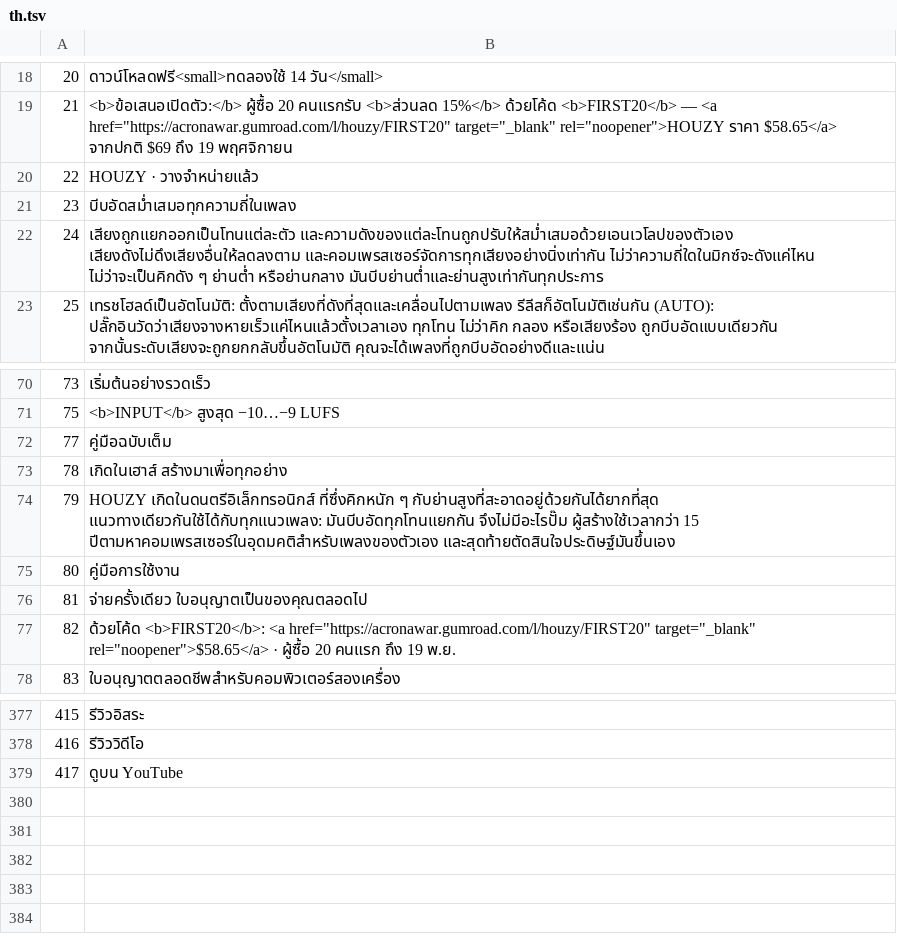
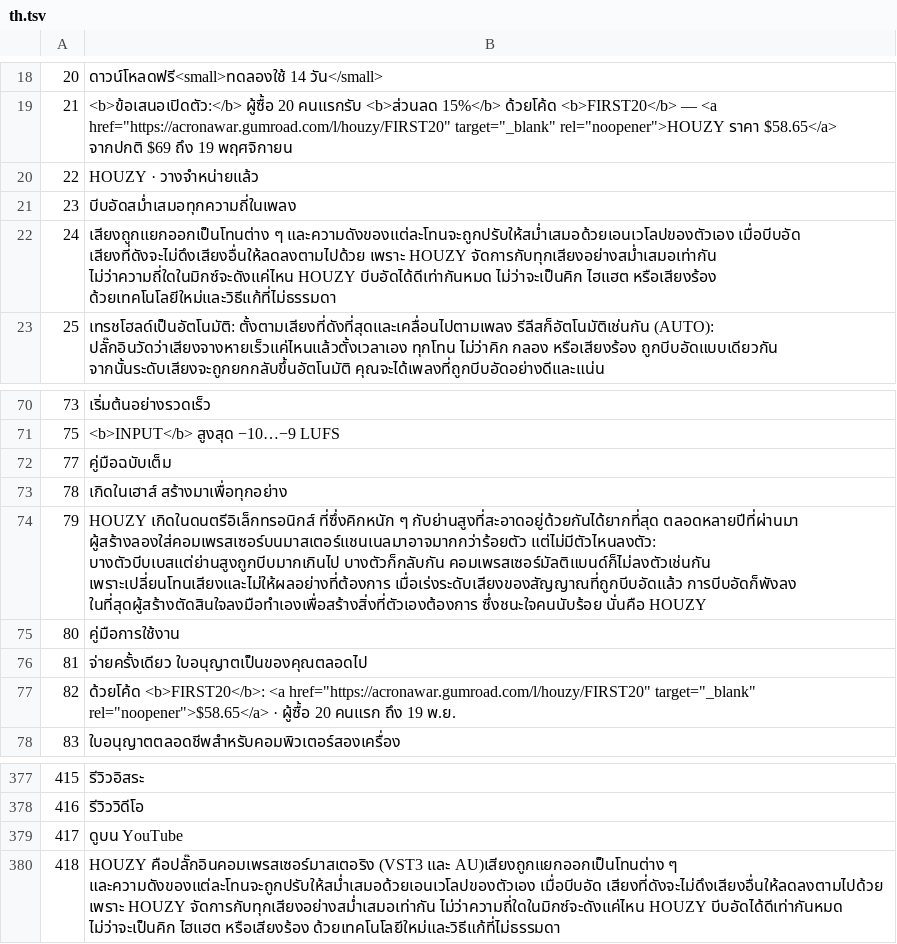
Before and after one commit to IACRONA/HOUZY, a TSV file: tools/l10n/th.tsv, drawn as a sheet; only a part is shown, gaps mark what is left out.

```diff
--- a/tools/l10n/th.tsv
+++ b/tools/l10n/th.tsv
@@ -21,3 +21,3 @@
 23	บีบอัดสม่ำเสมอทุกความถี่ในเพลง
-24	เสียงถูกแยกออกเป็นโทนแต่ละตัว และความดังของแต่ละโทนถูกปรับให้สม่ำเสมอด้วยเอนเวโลปของตัวเอง เสียงดังไม่ดึงเสียงอื่นให้ลดลงตาม และคอมเพรสเซอร์จัดการทุกเสียงอย่างนิ่งเท่ากัน ไม่ว่าความถี่ใดในมิกซ์จะดังแค่ไหน ไม่ว่าจะเป็นคิกดัง ๆ ย่านต่ำ หรือย่านกลาง มันบีบย่านต่ำและย่านสูงเท่ากันทุกประการ
+24	เสียงถูกแยกออกเป็นโทนต่าง ๆ และความดังของแต่ละโทนจะถูกปรับให้สม่ำเสมอด้วยเอนเวโลปของตัวเอง เมื่อบีบอัด เสียงที่ดังจะไม่ดึงเสียงอื่นให้ลดลงตามไปด้วย เพราะ HOUZY จัดการกับทุกเสียงอย่างสม่ำเสมอเท่ากัน ไม่ว่าความถี่ใดในมิกซ์จะดังแค่ไหน HOUZY บีบอัดได้ดีเท่ากันหมด ไม่ว่าจะเป็นคิก ไฮแฮต หรือเสียงร้อง ด้วยเทคโนโลยีใหม่และวิธีแก้ที่ไม่ธรรมดา
 25	เทรชโฮลด์เป็นอัตโนมัติ: ตั้งตามเสียงที่ดังที่สุดและเคลื่อนไปตามเพลง รีลีสก็อัตโนมัติเช่นกัน (AUTO): ปลั๊กอินวัดว่าเสียงจางหายเร็วแค่ไหนแล้วตั้งเวลาเอง ทุกโทน ไม่ว่าคิก กลอง หรือเสียงร้อง ถูกบีบอัดแบบเดียวกัน จากนั้นระดับเสียงจะถูกยกกลับขึ้นอัตโนมัติ คุณจะได้เพลงที่ถูกบีบอัดอย่างดีและแน่น
@@ -73,3 +73,3 @@
 78	เกิดในเฮาส์ สร้างมาเพื่อทุกอย่าง
-79	HOUZY เกิดในดนตรีอิเล็กทรอนิกส์ ที่ซึ่งคิกหนัก ๆ กับย่านสูงที่สะอาดอยู่ด้วยกันได้ยากที่สุด แนวทางเดียวกันใช้ได้กับทุกแนวเพลง: มันบีบอัดทุกโทนแยกกัน จึงไม่มีอะไรปั๊ม ผู้สร้างใช้เวลากว่า 15 ปีตามหาคอมเพรสเซอร์ในอุดมคติสำหรับเพลงของตัวเอง และสุดท้ายตัดสินใจประดิษฐ์มันขึ้นเอง
+79	HOUZY เกิดในดนตรีอิเล็กทรอนิกส์ ที่ซึ่งคิกหนัก ๆ กับย่านสูงที่สะอาดอยู่ด้วยกันได้ยากที่สุด ตลอดหลายปีที่ผ่านมา ผู้สร้างลองใส่คอมเพรสเซอร์บนมาสเตอร์แชนเนลมาอาจมากกว่าร้อยตัว แต่ไม่มีตัวไหนลงตัว: บางตัวบีบเบสแต่ย่านสูงถูกบีบมากเกินไป บางตัวก็กลับกัน คอมเพรสเซอร์มัลติแบนด์ก็ไม่ลงตัวเช่นกัน เพราะเปลี่ยนโทนเสียงและไม่ให้ผลอย่างที่ต้องการ เมื่อเร่งระดับเสียงของสัญญาณที่ถูกบีบอัดแล้ว การบีบอัดก็พังลง ในที่สุดผู้สร้างตัดสินใจลงมือทำเองเพื่อสร้างสิ่งที่ตัวเองต้องการ ซึ่งชนะใจคนนับร้อย นั่นคือ HOUZY
 80	คู่มือการใช้งาน
@@ -379 +379,2 @@
 417	ดูบน YouTube
+418	HOUZY คือปลั๊กอินคอมเพรสเซอร์มาสเตอริง (VST3 และ AU)เสียงถูกแยกออกเป็นโทนต่าง ๆ และความดังของแต่ละโทนจะถูกปรับให้สม่ำเสมอด้วยเอนเวโลปของตัวเอง เมื่อบีบอัด เสียงที่ดังจะไม่ดึงเสียงอื่นให้ลดลงตามไปด้วย เพราะ HOUZY จัดการกับทุกเสียงอย่างสม่ำเสมอเท่ากัน ไม่ว่าความถี่ใดในมิกซ์จะดังแค่ไหน HOUZY บีบอัดได้ดีเท่ากันหมด ไม่ว่าจะเป็นคิก ไฮแฮต หรือเสียงร้อง ด้วยเทคโนโลยีใหม่และวิธีแก้ที่ไม่ธรรมดา
```
Also changed, not shown: tools/l10n/de.tsv, tools/l10n/fr.tsv, 39 other files.
